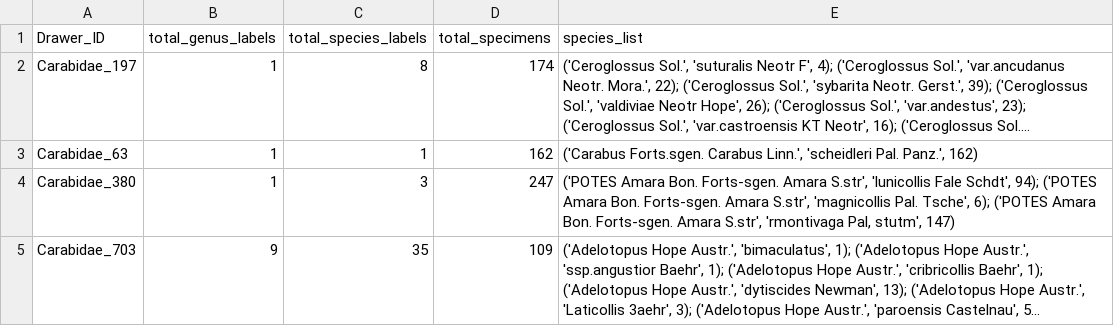
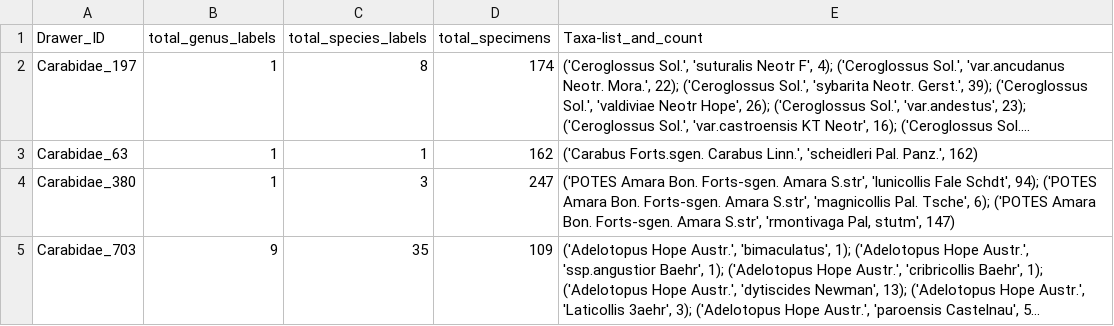
Before and after one commit to BSneha9/InsectCount, a CSV file: Drawer_summary_out_example.csv, drawn as a sheet; long unchanged cells end in …; the diff names each change by its address in the sheet, - before the commit and + after, or states it on an @@ line.

Commit message:
Rename 'species_list' to 'Taxa-list_and_count' in CSV

```diff
--- a/Drawer_summary_out_example.csv
+++ b/Drawer_summary_out_example.csv
-E1: species_list
+E1: Taxa-list_and_count
```
